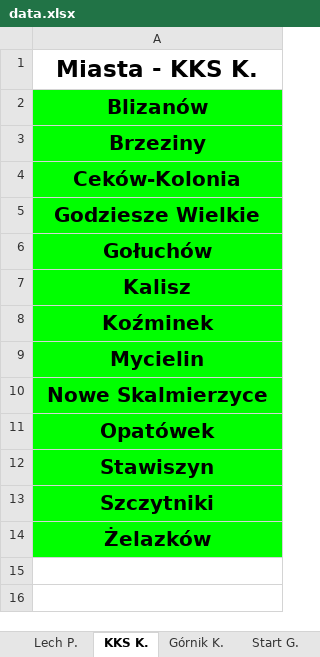
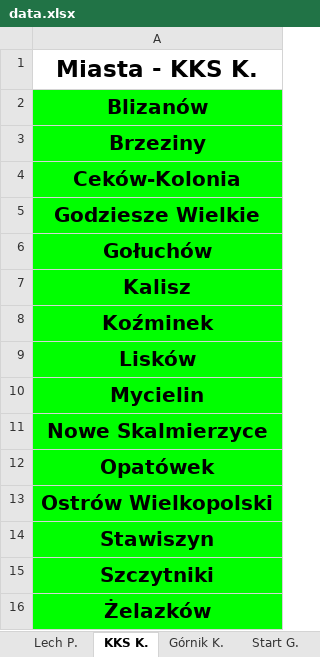
Before and after one commit to jxnge/map-and-stats, an Excel workbook: Data/Distribution of fans in Greater-Poland Voivodship/data.xlsx, sheet KKS K., drawn as a sheet; values as stored, in another font and other column widths than the file's, no borders; the diff names each change by its address in the sheet, - before the commit and + after, or states it on an @@ line.

```diff
--- a/Data/Distribution of fans in Greater-Poland Voivodship/data.xlsx (sheet KKS K.)
+++ b/Data/Distribution of fans in Greater-Poland Voivodship/data.xlsx (sheet KKS K.)
+row 9: Lisków
+row 13: Ostrów Wielkopolski
```
Also changed, not shown: sheet Stats, Data/Distribution of fans in Lodz Voivodship/data.xlsx, 16 other files.
